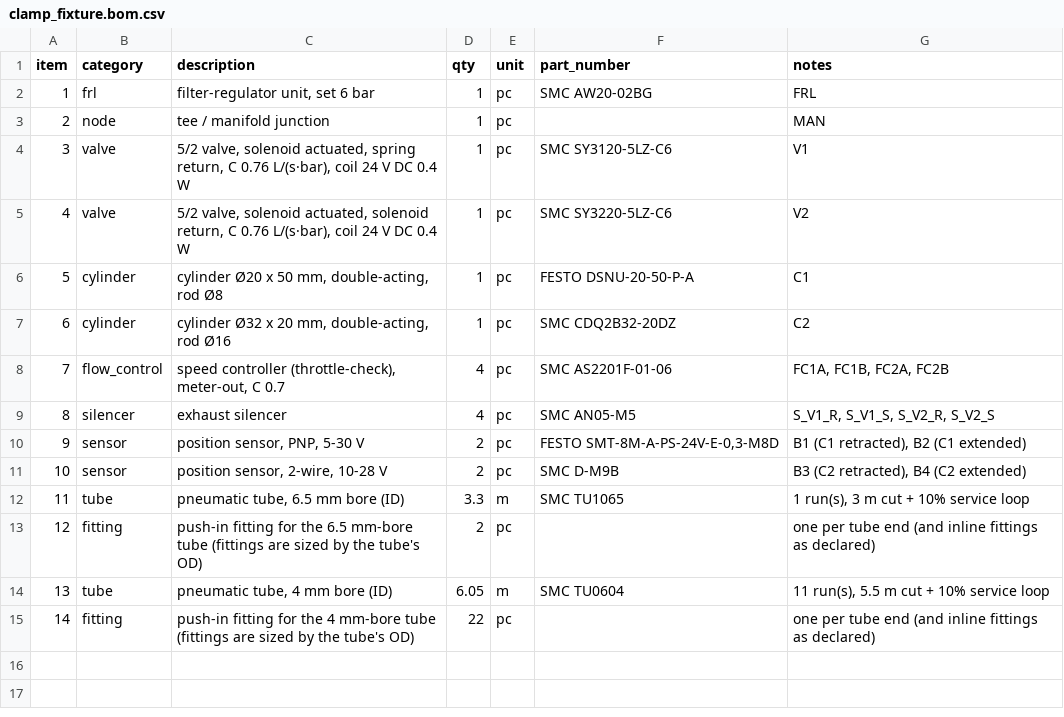
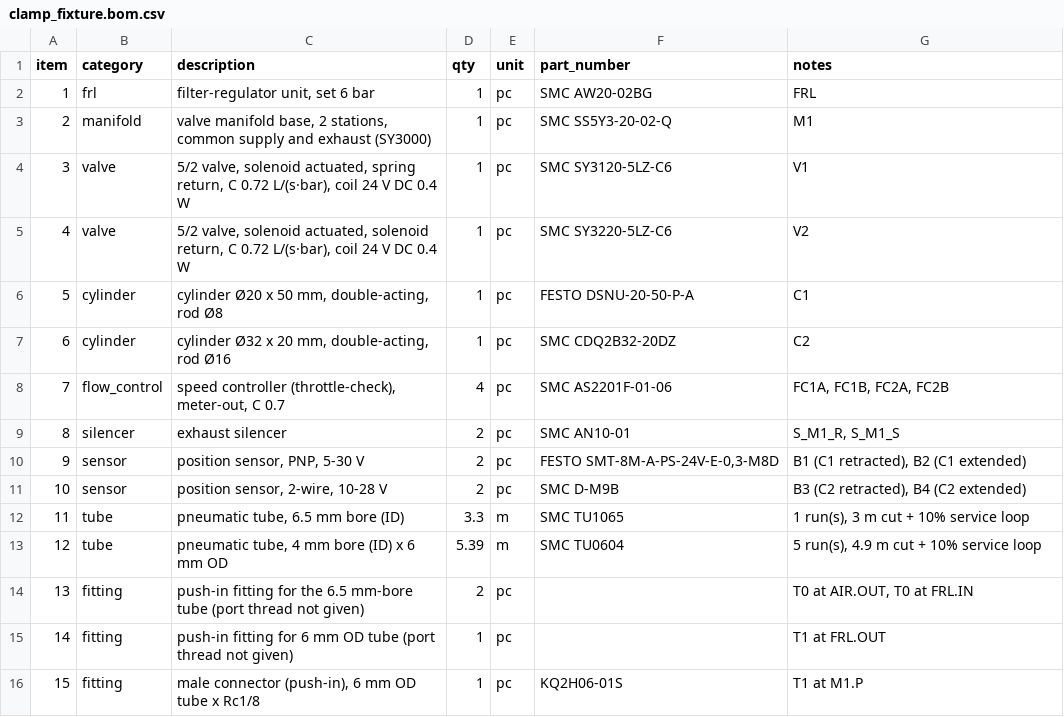
Before and after one commit to SiddhuYen/eitri, a CSV file: examples/pneumatic-clamp-fixture/deliverables/clamp_fixture.bom.csv, drawn as a sheet; removed rows and columns are numbered as before the commit, all else as after; the diff names each change by its address in the sheet, - before the commit and + after, or states it on an @@ line.

```diff
--- a/examples/pneumatic-clamp-fixture/deliverables/clamp_fixture.bom.csv
+++ b/examples/pneumatic-clamp-fixture/deliverables/clamp_fixture.bom.csv
-row 3: 2 | node | tee / manifold junction | 1 | pc |  | MAN
+row 3: 2 | manifold | valve manifold base, 2 stations, common supply and exhaust (SY3000) | 1 | pc | SMC SS5Y3-20-02-Q | M1
-C4 (description): …return, C 0.76 L/(s·bar), coil…
+C4 (description): …return, C 0.72 L/(s·bar), coil…
-C5 (description): …return, C 0.76 L/(s·bar), coil…
+C5 (description): …return, C 0.72 L/(s·bar), coil…
-D9 (qty): 4
+D9 (qty): 2
-F9 (part_number): SMC AN05-M5
+F9 (part_number): SMC AN10-01
-G9 (notes): S_V1_R, S_V1_S, S_V2_R, S_V2_S
+G9 (notes): S_M1_R, S_M1_S
+row 13: 12 | tube | pneumatic tube, 4 mm bore (ID) x 6 mm OD | 5.39 | m | SMC TU0604 | 5 run(s), 4.9 m cut + 10% service loop
@@ column A (item) renumbered in row 14 @@
-C14 (description): …mm-bore tube (fittings are sized by the tube's OD)
+C14 (description): …mm-bore tube (port thread not given)
-G14 (notes): one per tube end (and inline fittings as declared)
+G14 (notes): T0 at AIR.OUT, T0 at FRL.IN
-row 14: 13 | tube | pneumatic tube, 4 mm bore (ID) | 6.05 | m | SMC TU0604 | 11 run(s), 5.5 m cut + 10% service loop
-row 15: 14 | fitting | push-in fitting for the 4 mm-bore tube (fittings are sized by the tube's OD) | 22 | pc |  | one per tube end (and inline fittings as declared)
+row 15: 14 | fitting | push-in fitting for 6 mm OD tube (port thread not given) | 1 | pc |  | T1 at FRL.OUT
+row 16: 15 | fitting | male connector (push-in), 6 mm OD tube x Rc1/8 | 1 | pc | KQ2H06-01S | T1 at M1.P
```
Also changed, not shown: examples/pneumatic-clamp-fixture/deliverables/clamp_fixture.cylinders.csv, examples/pneumatic-clamp-fixture/deliverables/clamp_fixture.io.csv, 13 other files.
